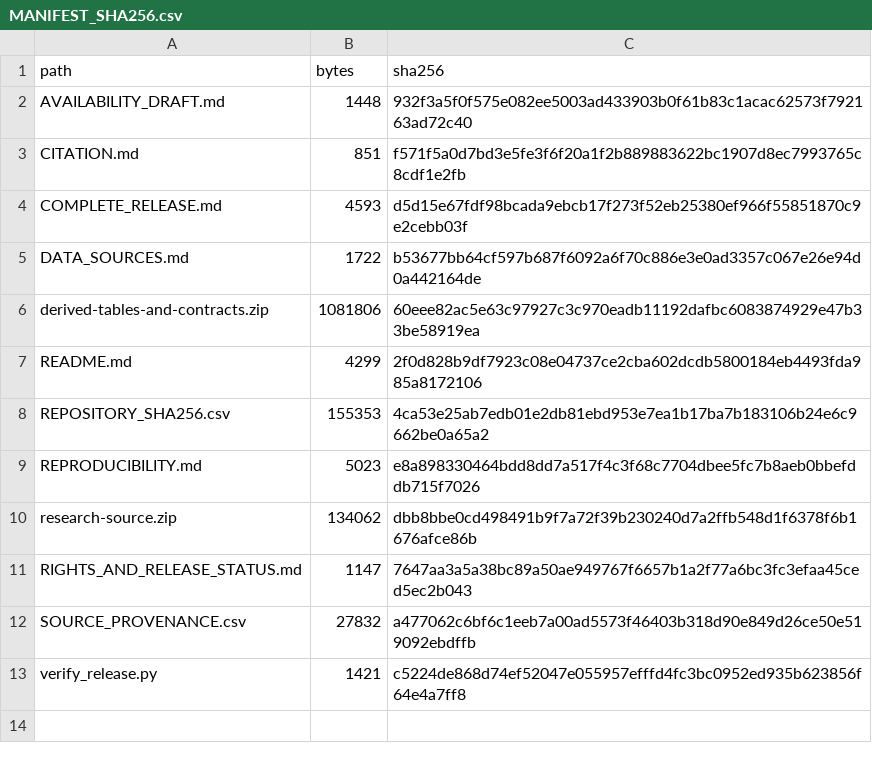
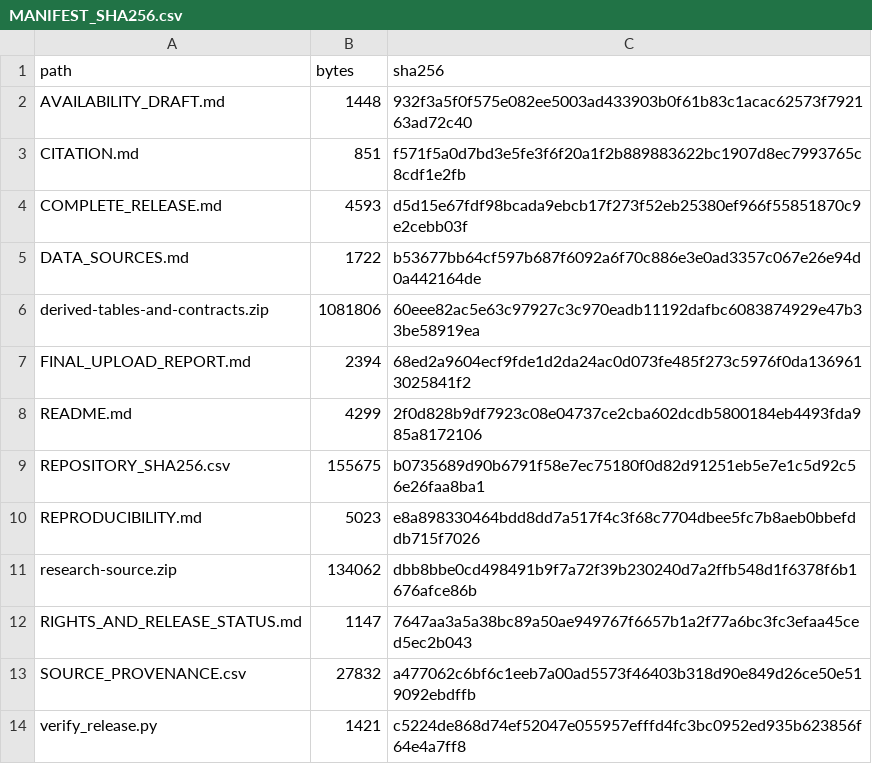
Before and after one commit to grhntkgz/weldstress-ai, a CSV file: MANIFEST_SHA256.csv, drawn as a sheet.

```diff
--- a/MANIFEST_SHA256.csv
+++ b/MANIFEST_SHA256.csv
@@ -6,4 +6,5 @@ DATA_SOURCES.md,1722,b53677bb64cf597b687f6092a6f70c886e3e0ad3357c067e26e94d0a442
 derived-tables-and-contracts.zip,1081806,60eee82ac5e63c97927c3c970eadb11192dafbc6083874929e47b33be58919ea
+FINAL_UPLOAD_REPORT.md,2394,68ed2a9604ecf9fde1d2da24ac0d073fe485f273c5976f0da1369613025841f2
 README.md,4299,2f0d828b9df7923c08e04737ce2cba602dcdb5800184eb4493fda985a8172106
-REPOSITORY_SHA256.csv,155353,4ca53e25ab7edb01e2db81ebd953e7ea1b17ba7b183106b24e6c9662be0a65a2
+REPOSITORY_SHA256.csv,155675,b0735689d90b6791f58e7ec75180f0d82d91251eb5e7e1c5d92c56e26faa8ba1
 REPRODUCIBILITY.md,5023,e8a898330464bdd8dd7a517f4c3f68c7704dbee5fc7b8aeb0bbefddb715f7026
```
Also changed, not shown: REPOSITORY_SHA256.csv, 3 other files.
